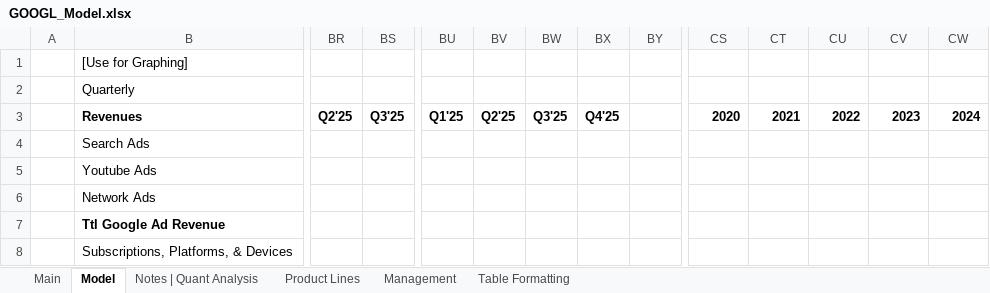
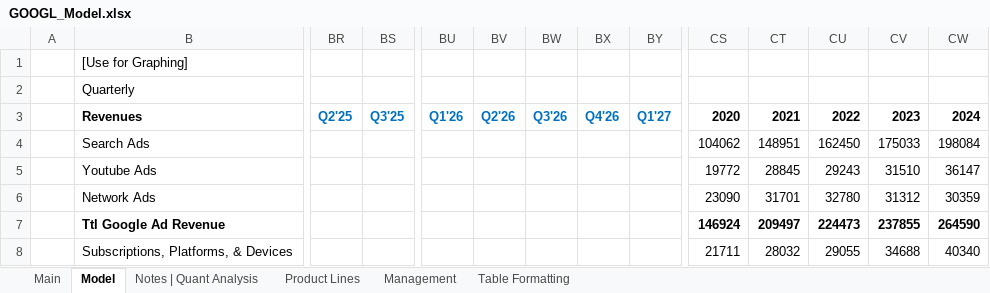
Before and after one commit to Jacob-Herrick/Equity-Research-Models, an Excel workbook: GOOGL_Model.xlsx, sheet Model, drawn as a sheet; only a part is shown, gaps mark what is left out; values as stored, in another font and other column widths than the file's, no borders; charts and pictures not drawn; the diff covers the shown part only; the diff names each change by its address in the sheet, - before the commit and + after, or states it on an @@ line.

```diff
--- a/GOOGL_Model.xlsx (sheet Model)
+++ b/GOOGL_Model.xlsx (sheet Model)
-BR3:BX3 text colour: black
+BR3:BX3 text colour: #0070C0
-BU3: Q1'25
+BU3: Q1'26
-BV3: Q2'25
+BV3: Q2'26
-BW3: Q3'25
+BW3: Q3'26
-BX3: Q4'25
+BX3: Q4'26
-BY3: (empty)
+BY3: Q1'27
-CS4: (empty)
+CS4: 104062
-CT4: (empty)
+CT4: 148951
-CU4: (empty)
+CU4: 162450
-CV4: (empty)
+CV4: 175033
-CW4: (empty)
+CW4: 198084
-CS5: (empty)
+CS5: 19772
-CT5: (empty)
+CT5: 28845
-CU5: (empty)
+CU5: 29243
-CV5: (empty)
+CV5: 31510
-CW5: (empty)
+CW5: 36147
-CS6: (empty)
+CS6: 23090
-CT6: (empty)
+CT6: 31701
-CU6: (empty)
+CU6: 32780
-CV6: (empty)
+CV6: 31312
-CW6: (empty)
+CW6: 30359
-CS7: (empty)
+CS7: 146924
-CT7: (empty)
+CT7: 209497
-CU7: (empty)
+CU7: 224473
-CV7: (empty)
+CV7: 237855
-CW7: (empty)
+CW7: 264590
-CS8: (empty)
+CS8: 21711
-CT8: (empty)
+CT8: 28032
-CU8: (empty)
+CU8: 29055
-CV8: (empty)
+CV8: 34688
-CW8: (empty)
+CW8: 40340
```
Also changed, not shown: 1 added row, 1 removed row, 465 edited cells and cell formats elsewhere in this sheet, sheet Notes | Quant Analysis, hidden cells, charts or pictures, 00 S&P 500 Index Company List 00.xlsx, BSX_Model.xlsx, 2 other files.
